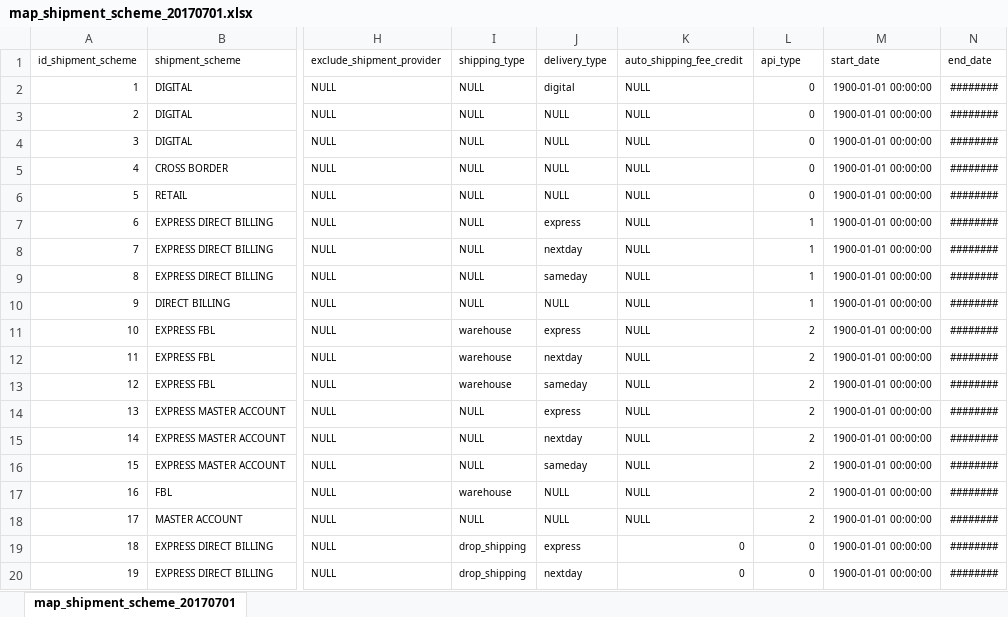
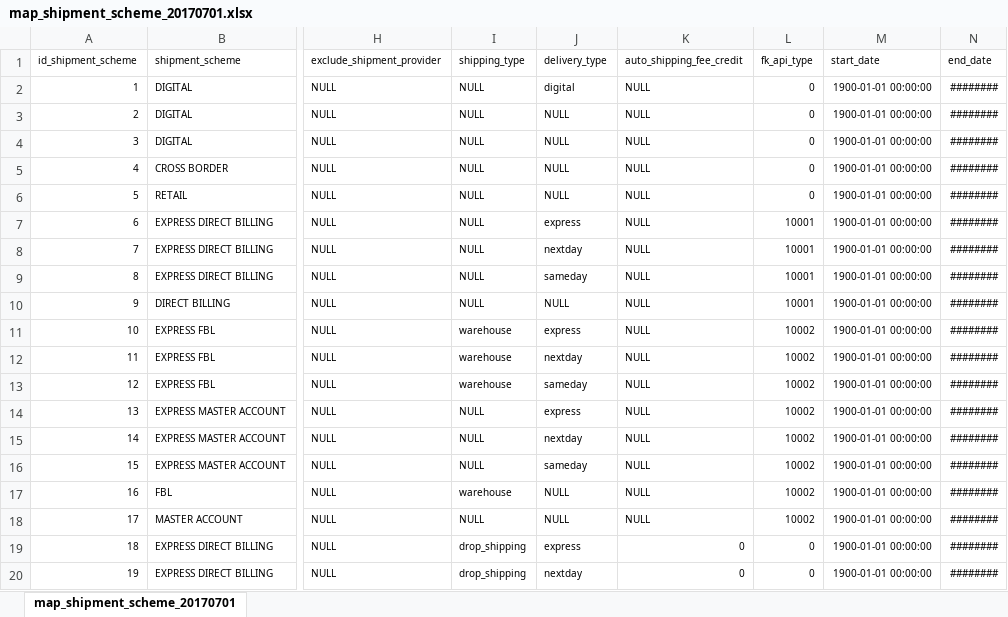
Before and after one commit to reflaz/sql-scripts, an Excel workbook: refrain-tools/00-master-data/map-shipment-scheme/map_shipment_scheme_20170701.xlsx, sheet map_shipment_scheme_20170701, drawn as a sheet; only a part is shown, gaps mark what is left out; values as stored, in another font and other column widths than the file's, no borders; the diff names each change by its address in the sheet, - before the commit and + after, or states it on an @@ line.

```diff
--- a/refrain-tools/00-master-data/map-shipment-scheme/map_shipment_scheme_20170701.xlsx (sheet map_shipment_scheme_20170701)
+++ b/refrain-tools/00-master-data/map-shipment-scheme/map_shipment_scheme_20170701.xlsx (sheet map_shipment_scheme_20170701)
-L1: api_type
+L1: fk_api_type
-L7:L10 (fk_api_type): 1
+L7:L10 (fk_api_type): 10001
-L11:L18 (fk_api_type): 2
+L11:L18 (fk_api_type): 10002
```
Also changed, not shown: 35 other files.
